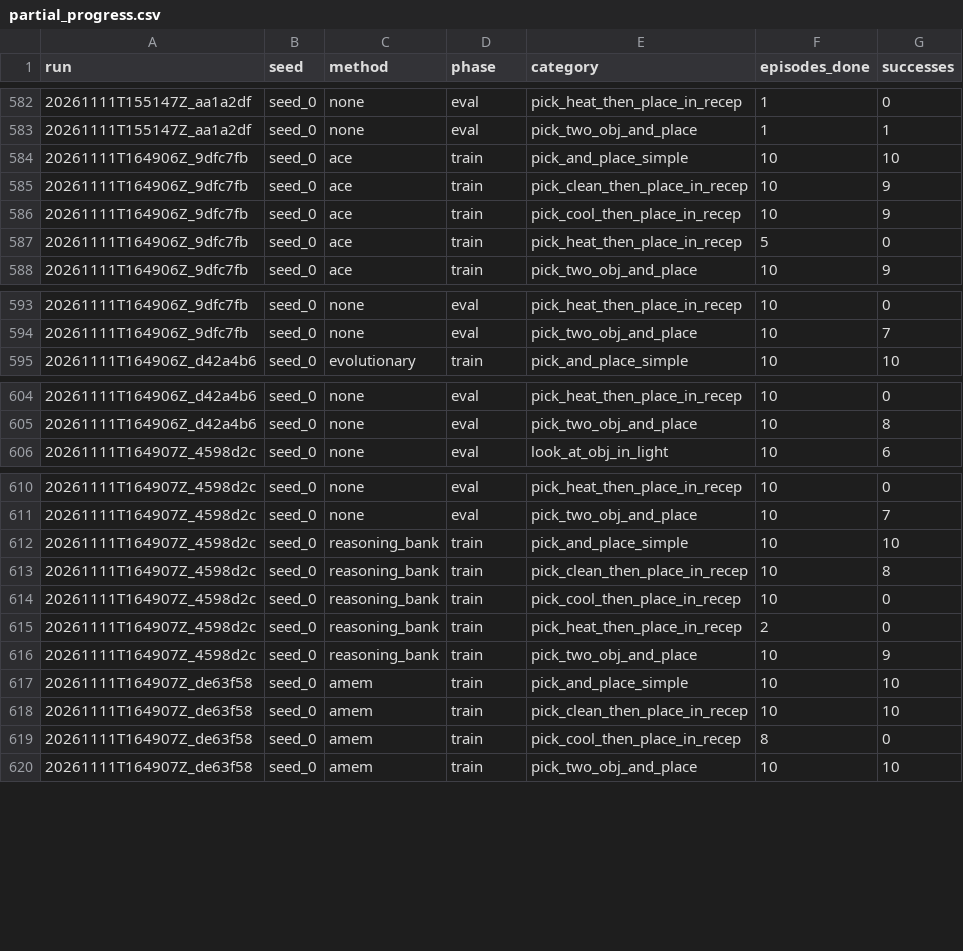
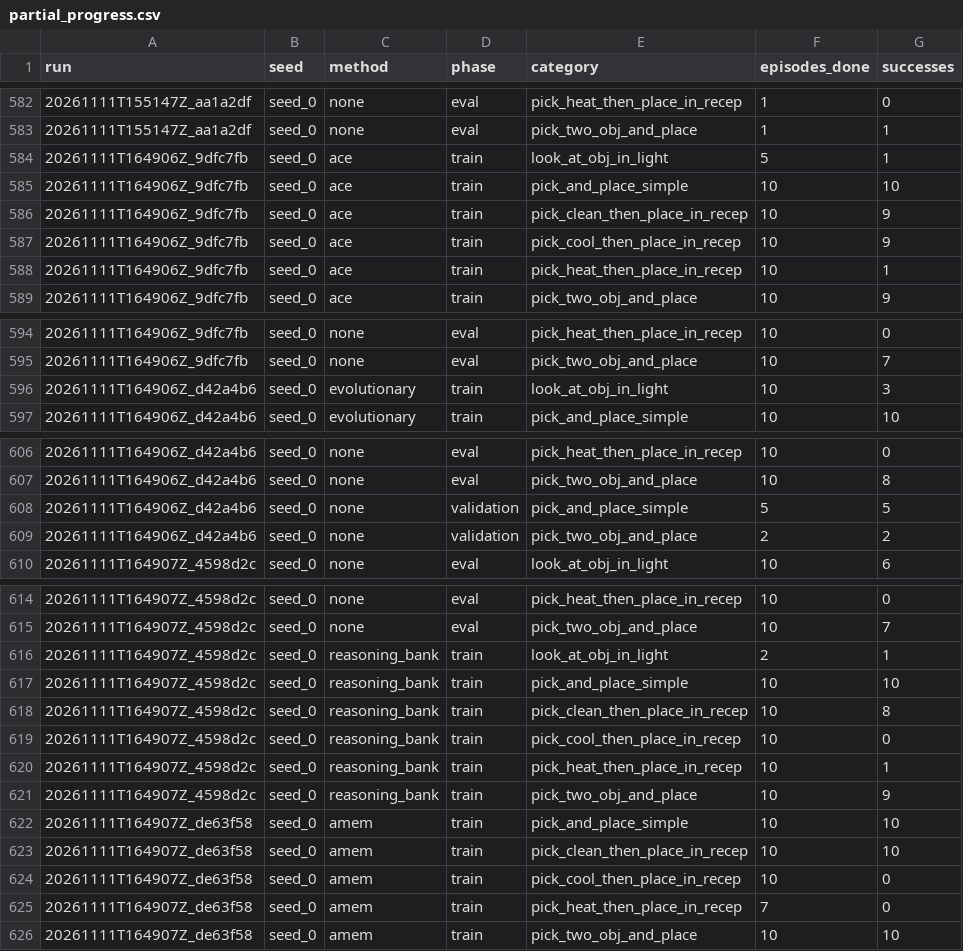
Before and after one commit to Vedant2100/evo-mem-bench, a CSV file: reports/bender/partial_progress.csv, drawn as a sheet; only a part is shown, gaps mark what is left out.

Commit message:
bender results update 2026-11-11 10:44

```diff
--- a/reports/bender/partial_progress.csv
+++ b/reports/bender/partial_progress.csv
@@ -583,2 +583,3 @@ run,seed,method,phase,category,episodes_done,successes
 20261111T155147Z_aa1a2df,seed_0,none,eval,pick_two_obj_and_place,1,1
+20261111T164906Z_9dfc7fb,seed_0,ace,train,look_at_obj_in_light,5,1
 20261111T164906Z_9dfc7fb,seed_0,ace,train,pick_and_place_simple,10,10
@@ -586,3 +587,3 @@ run,seed,method,phase,category,episodes_done,successes
 20261111T164906Z_9dfc7fb,seed_0,ace,train,pick_cool_then_place_in_recep,10,9
-20261111T164906Z_9dfc7fb,seed_0,ace,train,pick_heat_then_place_in_recep,5,0
+20261111T164906Z_9dfc7fb,seed_0,ace,train,pick_heat_then_place_in_recep,10,1
 20261111T164906Z_9dfc7fb,seed_0,ace,train,pick_two_obj_and_place,10,9
@@ -594,2 +595,3 @@ run,seed,method,phase,category,episodes_done,successes
 20261111T164906Z_9dfc7fb,seed_0,none,eval,pick_two_obj_and_place,10,7
+20261111T164906Z_d42a4b6,seed_0,evolutionary,train,look_at_obj_in_light,10,3
 20261111T164906Z_d42a4b6,seed_0,evolutionary,train,pick_and_place_simple,10,10
@@ -605,2 +607,4 @@ run,seed,method,phase,category,episodes_done,successes
 20261111T164906Z_d42a4b6,seed_0,none,eval,pick_two_obj_and_place,10,8
+20261111T164906Z_d42a4b6,seed_0,none,validation,pick_and_place_simple,5,5
+20261111T164906Z_d42a4b6,seed_0,none,validation,pick_two_obj_and_place,2,2
 20261111T164907Z_4598d2c,seed_0,none,eval,look_at_obj_in_light,10,6
@@ -611,2 +615,3 @@ run,seed,method,phase,category,episodes_done,successes
 20261111T164907Z_4598d2c,seed_0,none,eval,pick_two_obj_and_place,10,7
+20261111T164907Z_4598d2c,seed_0,reasoning_bank,train,look_at_obj_in_light,2,1
 20261111T164907Z_4598d2c,seed_0,reasoning_bank,train,pick_and_place_simple,10,10
@@ -614,3 +619,3 @@ run,seed,method,phase,category,episodes_done,successes
 20261111T164907Z_4598d2c,seed_0,reasoning_bank,train,pick_cool_then_place_in_recep,10,0
-20261111T164907Z_4598d2c,seed_0,reasoning_bank,train,pick_heat_then_place_in_recep,2,0
+20261111T164907Z_4598d2c,seed_0,reasoning_bank,train,pick_heat_then_place_in_recep,10,1
 20261111T164907Z_4598d2c,seed_0,reasoning_bank,train,pick_two_obj_and_place,10,9
@@ -618,3 +623,4 @@ run,seed,method,phase,category,episodes_done,successes
 20261111T164907Z_de63f58,seed_0,amem,train,pick_clean_then_place_in_recep,10,10
-20261111T164907Z_de63f58,seed_0,amem,train,pick_cool_then_place_in_recep,8,0
+20261111T164907Z_de63f58,seed_0,amem,train,pick_cool_then_place_in_recep,10,0
+20261111T164907Z_de63f58,seed_0,amem,train,pick_heat_then_place_in_recep,7,0
 20261111T164907Z_de63f58,seed_0,amem,train,pick_two_obj_and_place,10,10
```
